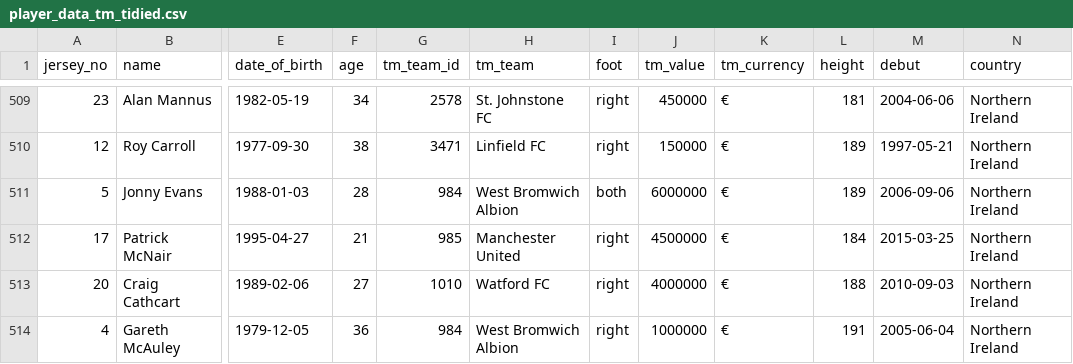
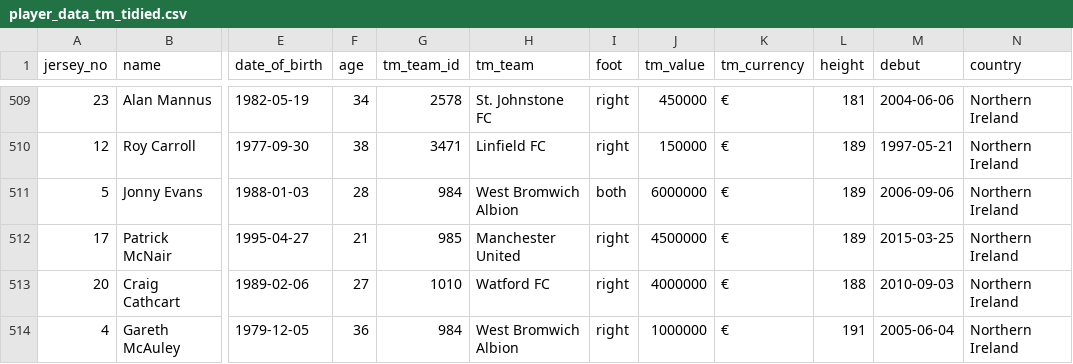
Before and after one commit to lullrich/uefa2016, a CSV file: data/player_data_tm_tidied.csv, drawn as a sheet; only a part is shown, gaps mark what is left out; the diff covers the shown part only; the diff names each change by its address in the sheet, - before the commit and + after, or states it on an @@ line.

```diff
--- a/data/player_data_tm_tidied.csv
+++ b/data/player_data_tm_tidied.csv
-L512 (height): 184
+L512 (height): 189
```
Also changed, not shown: 7 edited cells elsewhere in this file, data/player_data_tidied.csv, data/wikipedia_data.csv, 20 other files.
